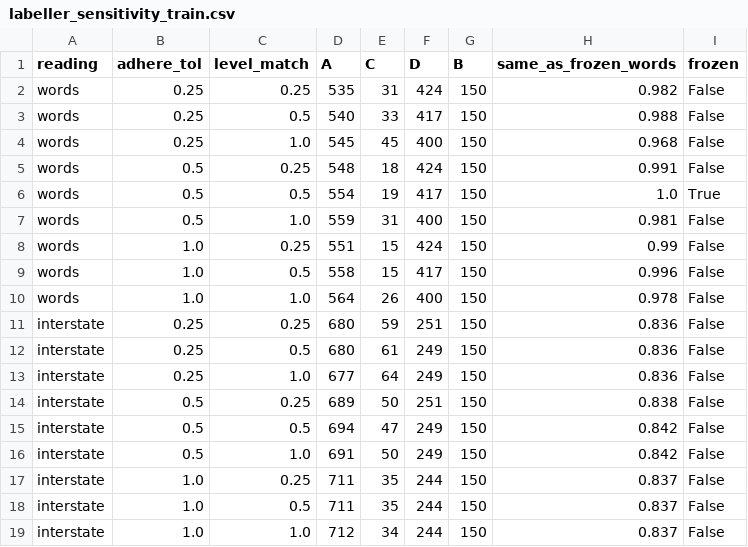
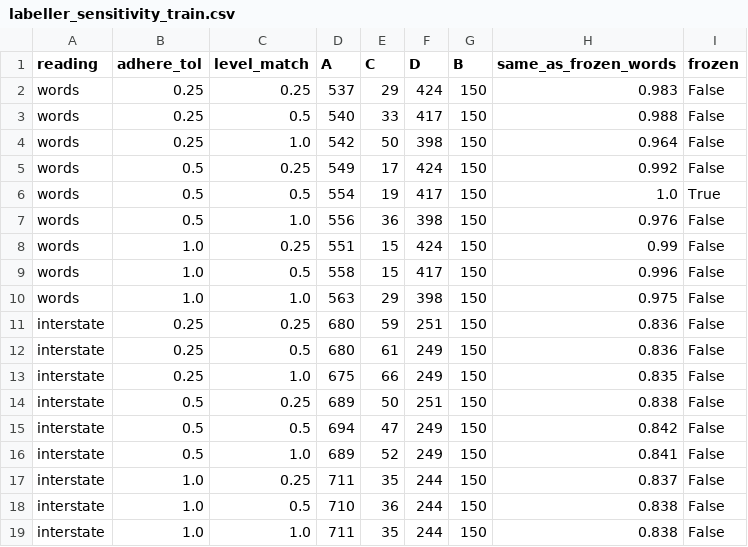
Before and after one commit to andrew-ayobami/collusion-plus-factors, a CSV file: results/labeller_sensitivity_train.csv, drawn as a sheet.

```diff
--- a/results/labeller_sensitivity_train.csv
+++ b/results/labeller_sensitivity_train.csv
@@ -1,19 +1,19 @@
 reading,adhere_tol,level_match,A,C,D,B,same_as_frozen_words,frozen
-words,0.25,0.25,535,31,424,150,0.982,False
+words,0.25,0.25,537,29,424,150,0.983,False
 words,0.25,0.5,540,33,417,150,0.988,False
-words,0.25,1.0,545,45,400,150,0.968,False
-words,0.5,0.25,548,18,424,150,0.991,False
+words,0.25,1.0,542,50,398,150,0.964,False
+words,0.5,0.25,549,17,424,150,0.992,False
 words,0.5,0.5,554,19,417,150,1.0,True
-words,0.5,1.0,559,31,400,150,0.981,False
+words,0.5,1.0,556,36,398,150,0.976,False
 words,1.0,0.25,551,15,424,150,0.99,False
 words,1.0,0.5,558,15,417,150,0.996,False
-words,1.0,1.0,564,26,400,150,0.978,False
+words,1.0,1.0,563,29,398,150,0.975,False
 interstate,0.25,0.25,680,59,251,150,0.836,False
 interstate,0.25,0.5,680,61,249,150,0.836,False
-interstate,0.25,1.0,677,64,249,150,0.836,False
+interstate,0.25,1.0,675,66,249,150,0.835,False
 interstate,0.5,0.25,689,50,251,150,0.838,False
 interstate,0.5,0.5,694,47,249,150,0.842,False
-interstate,0.5,1.0,691,50,249,150,0.842,False
+interstate,0.5,1.0,689,52,249,150,0.841,False
 interstate,1.0,0.25,711,35,244,150,0.837,False
-interstate,1.0,0.5,711,35,244,150,0.837,False
-interstate,1.0,1.0,712,34,244,150,0.837,False
+interstate,1.0,0.5,710,36,244,150,0.838,False
+interstate,1.0,1.0,711,35,244,150,0.838,False
```
Also changed, not shown: 8 other files.
